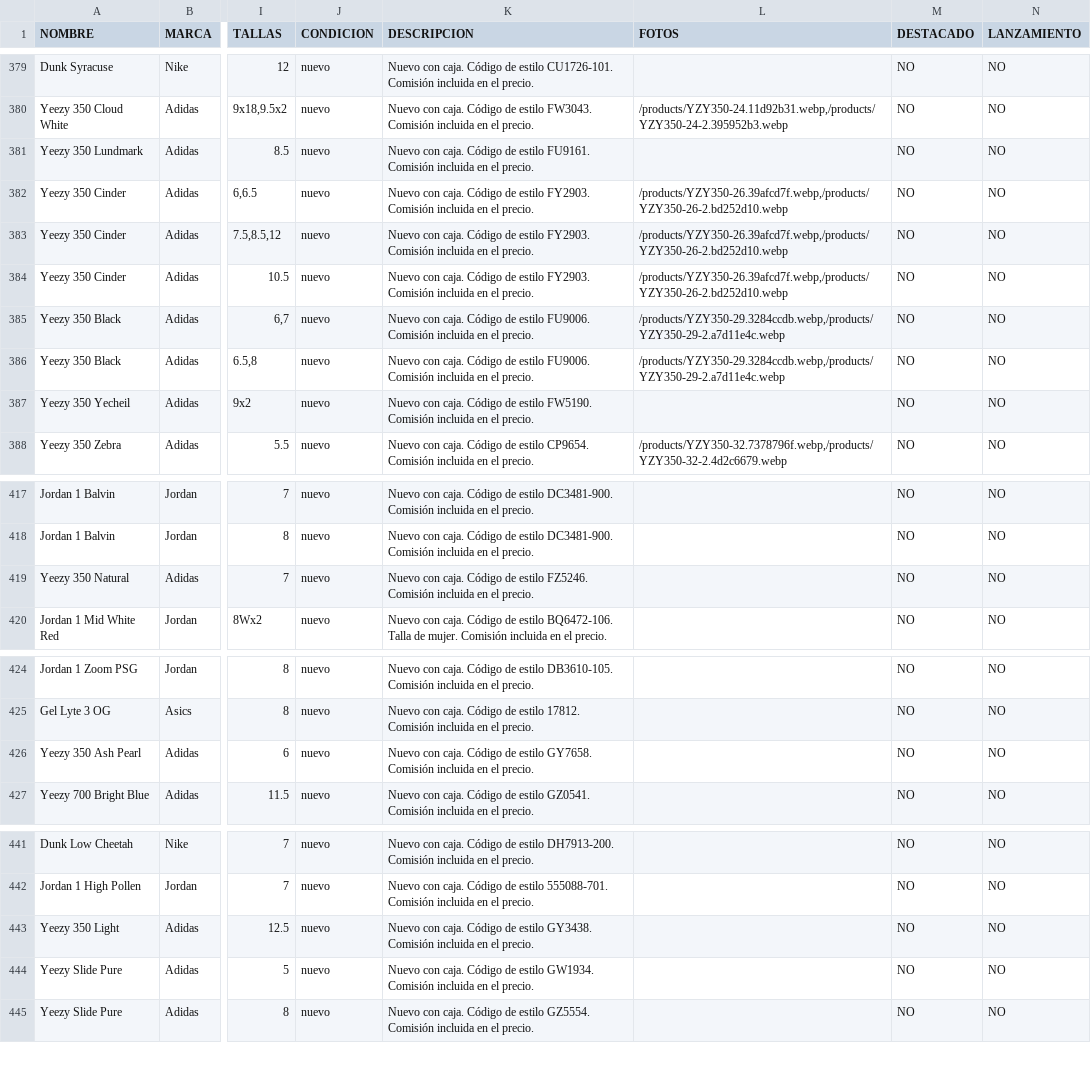
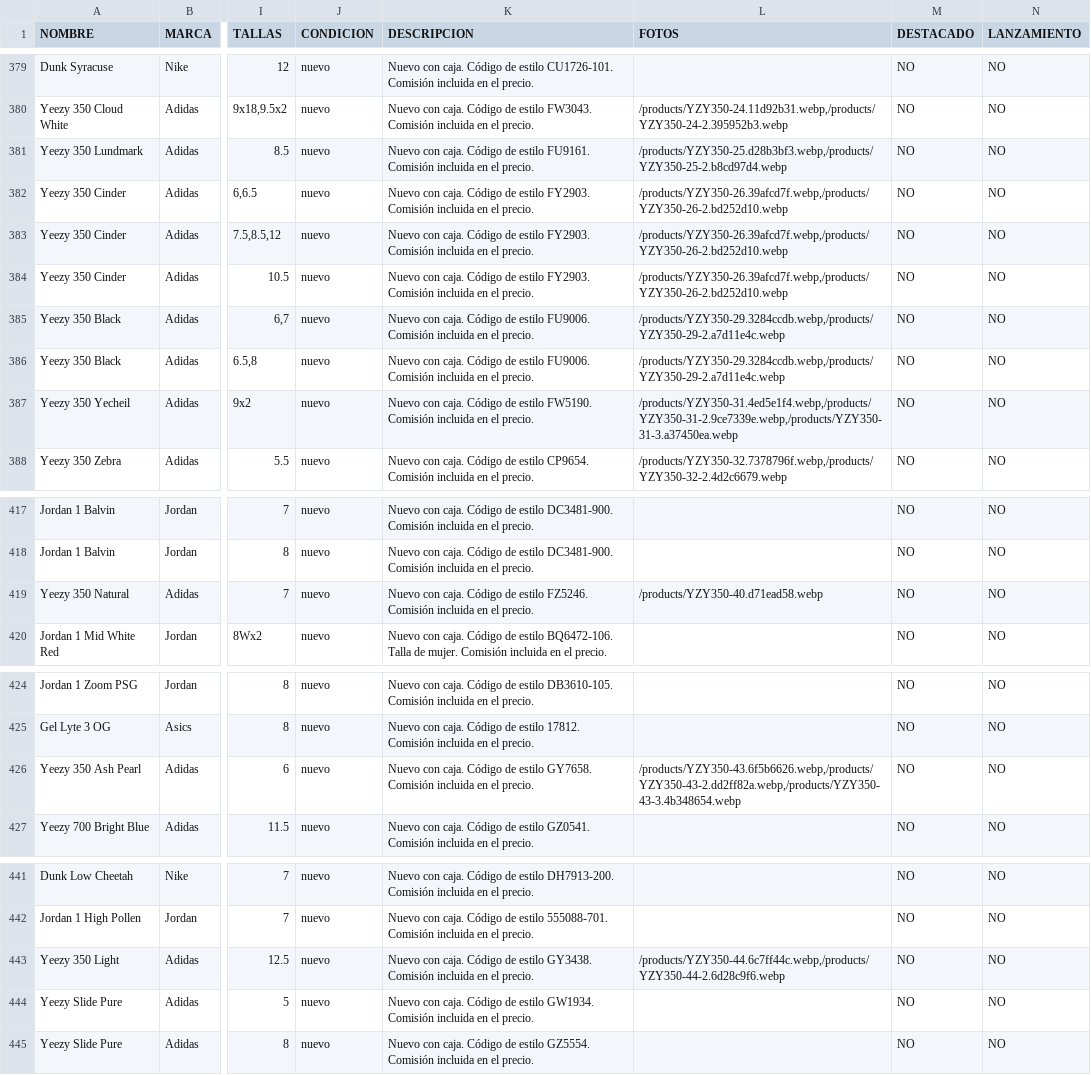
Before and after one commit to pitzsneakerscol-ui/pitsneakers-web, a CSV file: docs/inventario-pitsneakers.csv, drawn as a sheet; only a part is shown, gaps mark what is left out; the diff covers the shown part only; the diff names each change by its address in the sheet, - before the commit and + after, or states it on an @@ line.

```diff
--- a/docs/inventario-pitsneakers.csv
+++ b/docs/inventario-pitsneakers.csv
-L381 (FOTOS): (empty)
+L381 (FOTOS): /products/YZY350-25.d28b3bf3.webp,/products/YZY350-25-2.b8cd97d4.webp
-L387 (FOTOS): (empty)
+L387 (FOTOS): /products/YZY350-31.4ed5e1f4.webp,/products/YZY350-31-2.9ce7339e.webp,/products/YZY350-31-3.a37450ea.webp
-L419 (FOTOS): (empty)
+L419 (FOTOS): /products/YZY350-40.d71ead58.webp
-L426 (FOTOS): (empty)
+L426 (FOTOS): /products/YZY350-43.6f5b6626.webp,/products/YZY350-43-2.dd2ff82a.webp,/products/YZY350-43-3.4b348654.webp
-L443 (FOTOS): (empty)
+L443 (FOTOS): /products/YZY350-44.6c7ff44c.webp,/products/YZY350-44-2.6d28c9f6.webp
```
Also changed, not shown: 1 edited cell elsewhere in this file, 17 other files.
